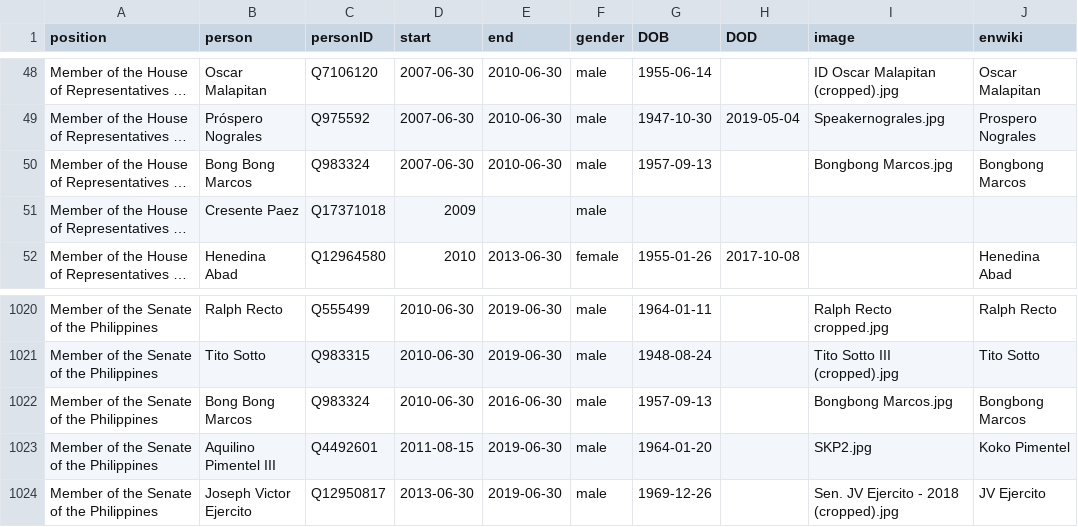
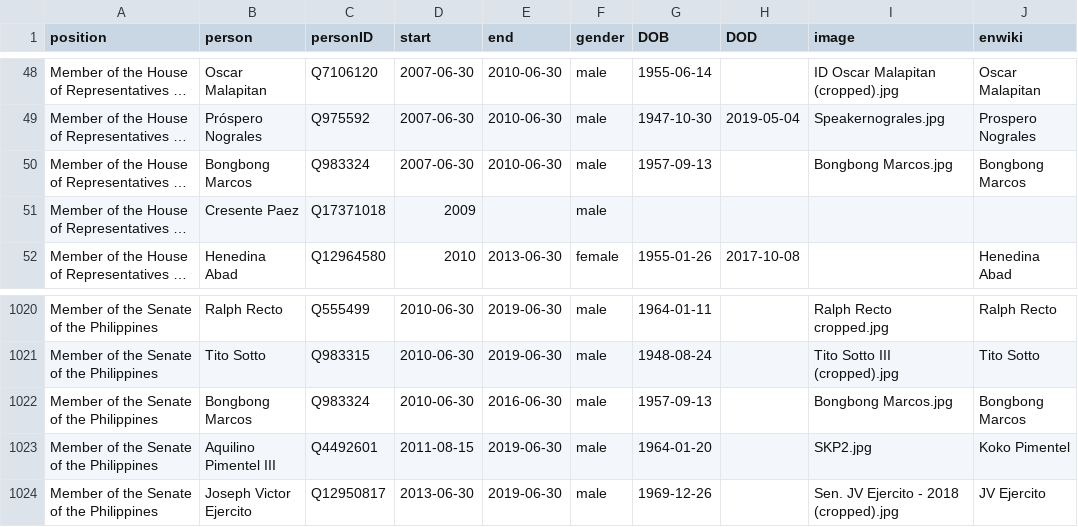
Before and after one commit to every-politician-scrapers/philippines-ministers, a CSV file: html/legislators.csv, drawn as a sheet; only a part is shown, gaps mark what is left out; long unchanged cells end in …; the diff names each change by its address in the sheet, - before the commit and + after, or states it on an @@ line.

```diff
--- a/html/legislators.csv
+++ b/html/legislators.csv
-B50 (person): Bong Bong Marcos
+B50 (person): Bongbong Marcos
-B1022 (person): Bong Bong Marcos
+B1022 (person): Bongbong Marcos
```
Also changed, not shown: html/holders21.csv.
